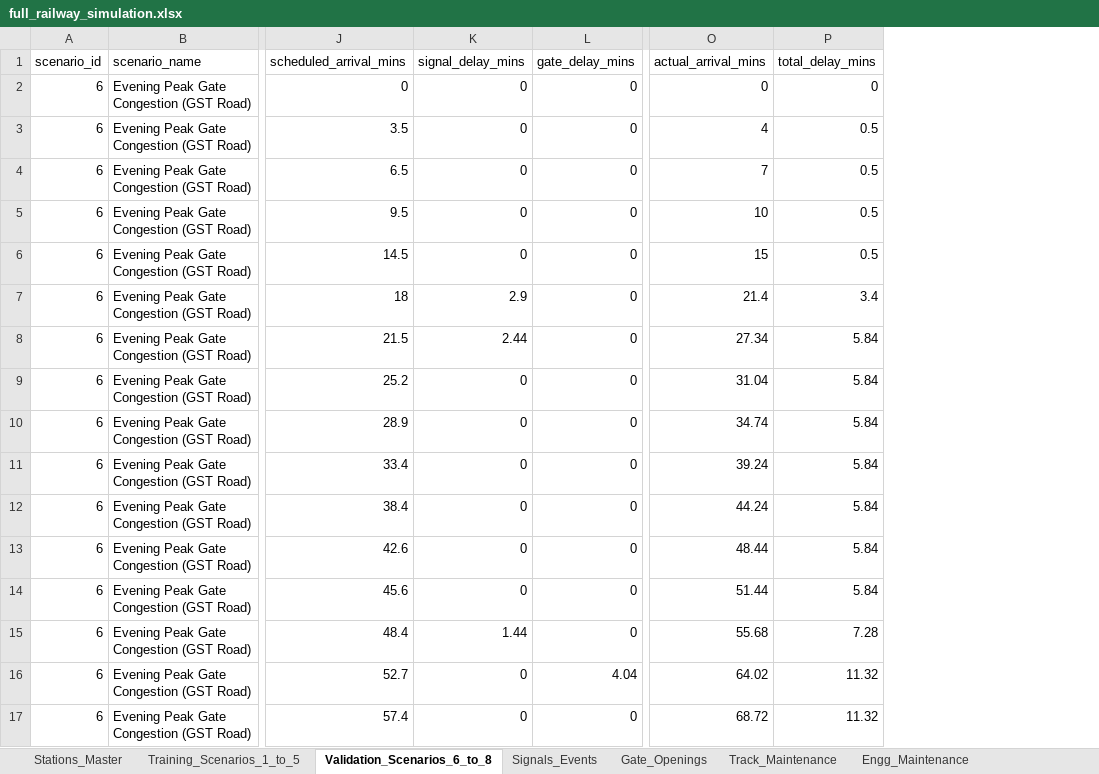
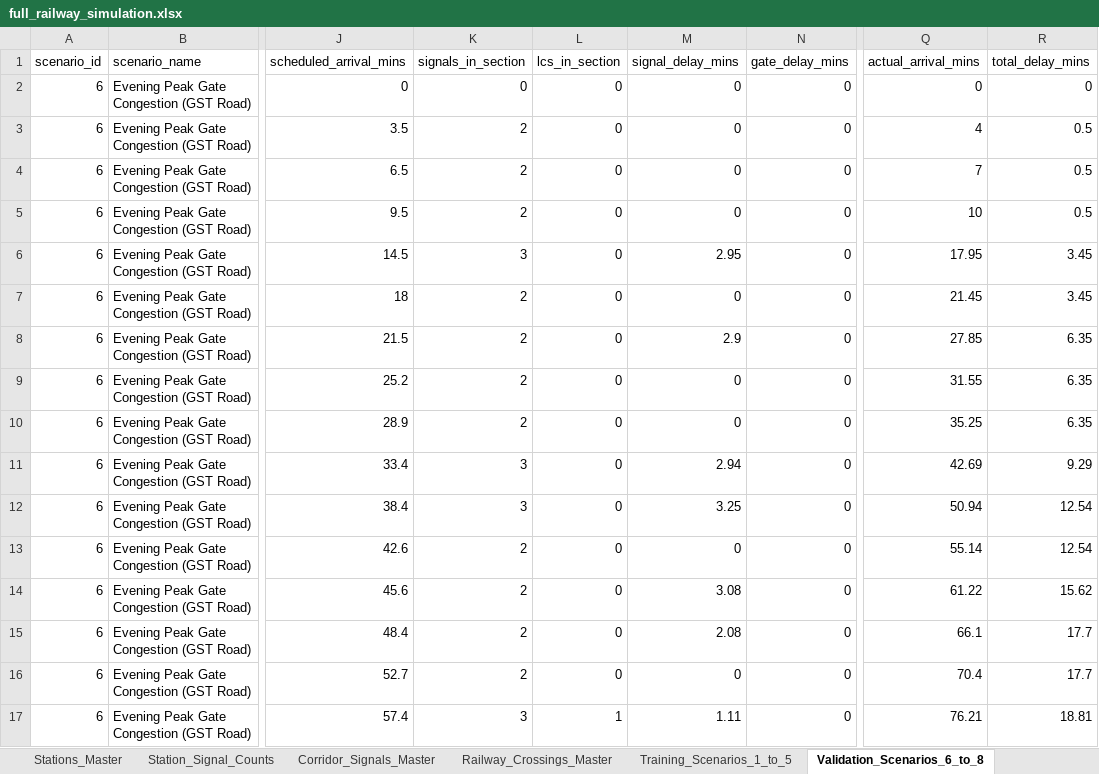
Before and after one commit to ashilohfaith-debug/Block-Train, an Excel workbook: model_implementation/data/full_railway_simulation.xlsx, sheet Validation_Scenarios_6_to_8, drawn as a sheet; only a part is shown, gaps mark what is left out; values as stored, in another font and other column widths than the file's, no borders; addresses are those after the commit; the diff covers the shown part only; the diff names each change by its address in the sheet, - before the commit and + after, or states it on an @@ line.

Commit message:
feat(data): add complete railway crossings master and station-to-station signal inventory and counts

```diff
--- a/model_implementation/data/full_railway_simulation.xlsx (sheet Validation_Scenarios_6_to_8)
+++ b/model_implementation/data/full_railway_simulation.xlsx (sheet Validation_Scenarios_6_to_8)
+sheet tab: Station_Signal_Counts
+sheet tab: Corridor_Signals_Master
+sheet tab: Railway_Crossings_Master
+column K (signals_in_section), rows 2-17: 0 | 2 | 2 | 2 | 3 | 2 | 2 | 2 | 2 | 3 | 3 | 2 | 2 | 2 | 2 | 3
+column L (lcs_in_section), rows 2-17: 0 | 0 | 0 | 0 | 0 | 0 | 0 | 0 | 0 | 0 | 0 | 0 | 0 | 0 | 0 | 1
-M6 (signal_delay_mins): 0
+M6 (signal_delay_mins): 2.95
-Q6 (actual_arrival_mins): 15
+Q6 (actual_arrival_mins): 17.95
-R6 (total_delay_mins): 0.5
+R6 (total_delay_mins): 3.45
-M7 (signal_delay_mins): 2.9
+M7 (signal_delay_mins): 0
-Q7 (actual_arrival_mins): 21.4
+Q7 (actual_arrival_mins): 21.45
-R7 (total_delay_mins): 3.4
+R7 (total_delay_mins): 3.45
-M8 (signal_delay_mins): 2.44
+M8 (signal_delay_mins): 2.9
-Q8 (actual_arrival_mins): 27.34
+Q8 (actual_arrival_mins): 27.85
-R8:R10 (total_delay_mins): 5.84
+R8:R10 (total_delay_mins): 6.35
-Q9 (actual_arrival_mins): 31.04
+Q9 (actual_arrival_mins): 31.55
-Q10 (actual_arrival_mins): 34.74
+Q10 (actual_arrival_mins): 35.25
-M11 (signal_delay_mins): 0
+M11 (signal_delay_mins): 2.94
-Q11 (actual_arrival_mins): 39.24
+Q11 (actual_arrival_mins): 42.69
-R11 (total_delay_mins): 5.84
+R11 (total_delay_mins): 9.29
-M12 (signal_delay_mins): 0
+M12 (signal_delay_mins): 3.25
-Q12 (actual_arrival_mins): 44.24
+Q12 (actual_arrival_mins): 50.94
-R12:R13 (total_delay_mins): 5.84
+R12:R13 (total_delay_mins): 12.54
-Q13 (actual_arrival_mins): 48.44
+Q13 (actual_arrival_mins): 55.14
-M14 (signal_delay_mins): 0
+M14 (signal_delay_mins): 3.08
-Q14 (actual_arrival_mins): 51.44
+Q14 (actual_arrival_mins): 61.22
-R14 (total_delay_mins): 5.84
+R14 (total_delay_mins): 15.62
-M15 (signal_delay_mins): 1.44
+M15 (signal_delay_mins): 2.08
-Q15 (actual_arrival_mins): 55.68
+Q15 (actual_arrival_mins): 66.1
-R15 (total_delay_mins): 7.28
+R15 (total_delay_mins): 17.7
-N16 (gate_delay_mins): 4.04
+N16 (gate_delay_mins): 0
-Q16 (actual_arrival_mins): 64.02
+Q16 (actual_arrival_mins): 70.4
-R16 (total_delay_mins): 11.32
+R16 (total_delay_mins): 17.7
-M17 (signal_delay_mins): 0
+M17 (signal_delay_mins): 1.11
-Q17 (actual_arrival_mins): 68.72
+Q17 (actual_arrival_mins): 76.21
-R17 (total_delay_mins): 11.32
+R17 (total_delay_mins): 18.81
```
Also changed, not shown: 198 edited cells elsewhere in this sheet, sheet Gate_Openings, sheet Training_Scenarios_1_to_5, sheet Signals_Events, sheet Stations_Master, 14 other files.
